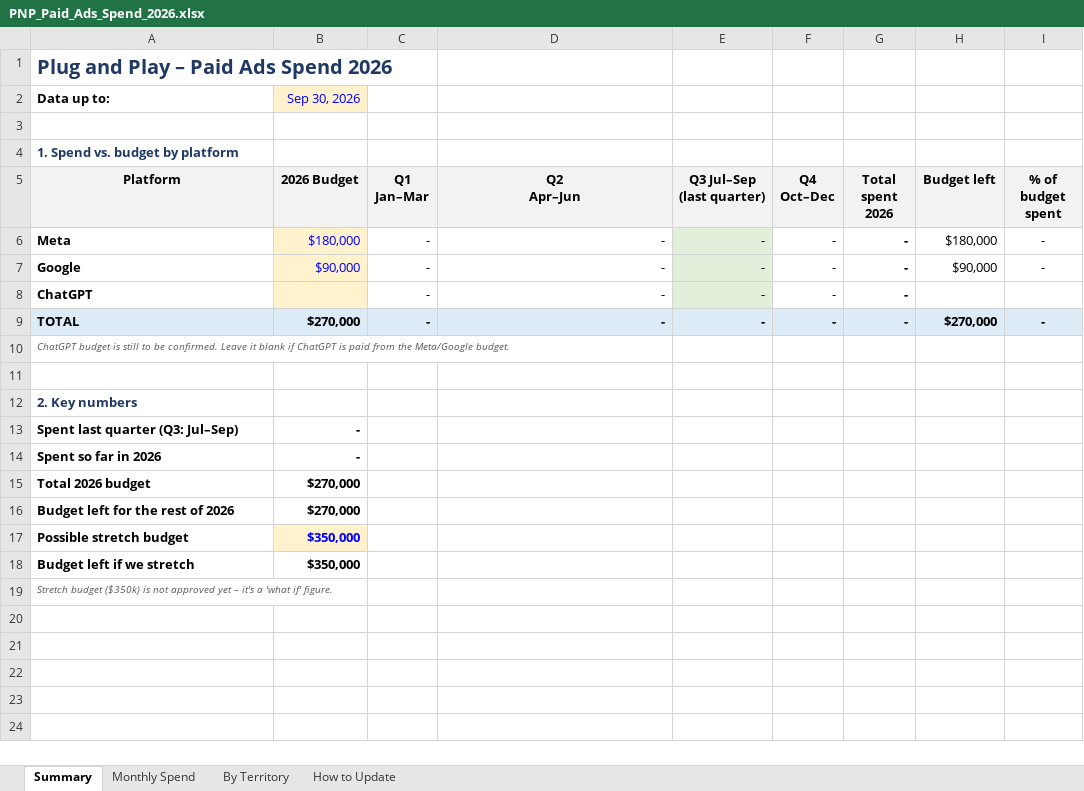
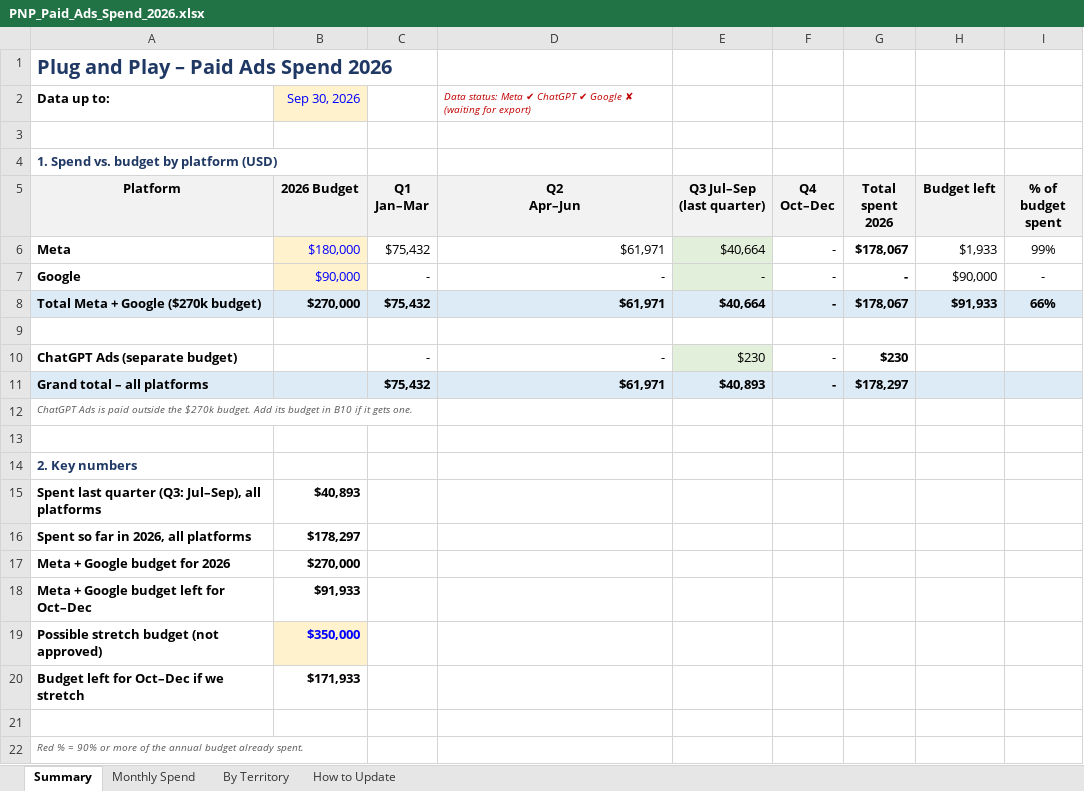
Before and after one commit to felipecardenassa-sudo/pnp, an Excel workbook: PNP_Paid_Ads_Spend_2026.xlsx, sheet Summary, drawn as a sheet; values as stored, in another font and other column widths than the file's, no borders; conditional formats not drawn; removed rows and columns are numbered as before the commit, all else as after; the diff names each change by its address in the sheet, - before the commit and + after, or states it on an @@ line.

```diff
--- a/PNP_Paid_Ads_Spend_2026.xlsx (sheet Summary)
+++ b/PNP_Paid_Ads_Spend_2026.xlsx (sheet Summary)
-D2 (Q2 Apr–Jun): (empty)
+D2 (Q2 Apr–Jun): Data status: Meta ✔ ChatGPT ✔ Google ✘ (waiting for export)
-A4 (Platform): 1. Spend vs. budget by platform
+A4 (Platform): 1. Spend vs. budget by platform (USD)
-C6 (Q1 Jan–Mar): -
+C6 (Q1 Jan–Mar): $75,432
-D6 (Q2 Apr–Jun): -
+D6 (Q2 Apr–Jun): $61,971
-E6 (Q3 Jul–Sep (last quarter)): -
+E6 (Q3 Jul–Sep (last quarter)): $40,664
-G6 (Total spent 2026): -
+G6 (Total spent 2026): $178,067
-H6 (Budget left): $180,000
+H6 (Budget left): $1,933
-I6 (% of budget spent): -
+I6 (% of budget spent): 99%
-row 8: ChatGPT |  | - | - | - | - | -
+row 8: Total Meta + Google ($270k budget) | $270,000 | $75,432 | $61,971 | $40,664 | - | $178,067 | $91,933 | 66%
-row 9: TOTAL | $270,000 | - | - | - | - | - | $270,000 | -
+row 9: (empty)
-A9:I9 fill: #DDEBF7
+A9:I9 fill: none
+row 10: ChatGPT Ads (separate budget) |  | - | - | $230 | - | $230
+row 11: Grand total – all platforms |  | $75,432 | $61,971 | $40,893 | - | $178,297
-A12 (Platform): ChatGPT budget is still to be confirmed. Leave it blank if ChatGPT is paid from the Meta/Google budget.
+A12 (Platform): ChatGPT Ads is paid outside the $270k budget. Add its budget in B10 if it gets one.
-row 13: Spent last quarter (Q3: Jul–Sep) | -
-row 14: Spent so far in 2026 | -
-row 15: Total 2026 budget | $270,000
+row 15: Spent last quarter (Q3: Jul–Sep), all platforms | $40,893
+row 16: Spent so far in 2026, all platforms | $178,297
-A17 (Platform): Budget left for the rest of 2026
+A17 (Platform): Meta + Google budget for 2026
+row 18: Meta + Google budget left for Oct–Dec | $91,933
-A19 (Platform): Possible stretch budget
+A19 (Platform): Possible stretch budget (not approved)
+row 20: Budget left for Oct–Dec if we stretch | $171,933
-row 21: Budget left if we stretch | $350,000
+row 21: (empty)
-A22 (Platform): Stretch budget ($350k) is not approved yet – it's a 'what if' figure.
+A22 (Platform): Red % = 90% or more of the annual budget already spent.
```
Also changed, not shown: sheet Monthly Spend, sheet How to Update, sheet By Territory, formulas that keep their value.
